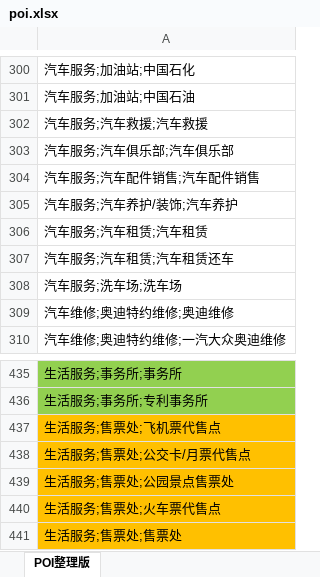
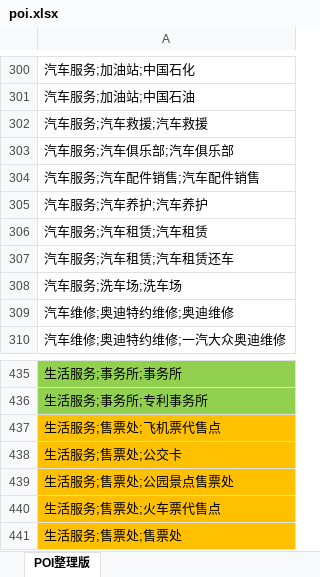
Before and after one commit to andieguo/poi-parent, an Excel workbook: poi-persistence/src/main/resources/poi.xlsx, sheet POI整理版, drawn as a sheet; only a part is shown, gaps mark what is left out; values as stored, in another font and other column widths than the file's, no borders; the diff names each change by its address in the sheet, - before the commit and + after, or states it on an @@ line.

```diff
--- a/poi-persistence/src/main/resources/poi.xlsx (sheet POI整理版)
+++ b/poi-persistence/src/main/resources/poi.xlsx (sheet POI整理版)
-A305: 汽车服务;汽车养护/装饰;汽车养护
+A305: 汽车服务;汽车养护;汽车养护
-A438: 生活服务;售票处;公交卡/月票代售点
+A438: 生活服务;售票处;公交卡
```
Also changed, not shown: 13 other files.
